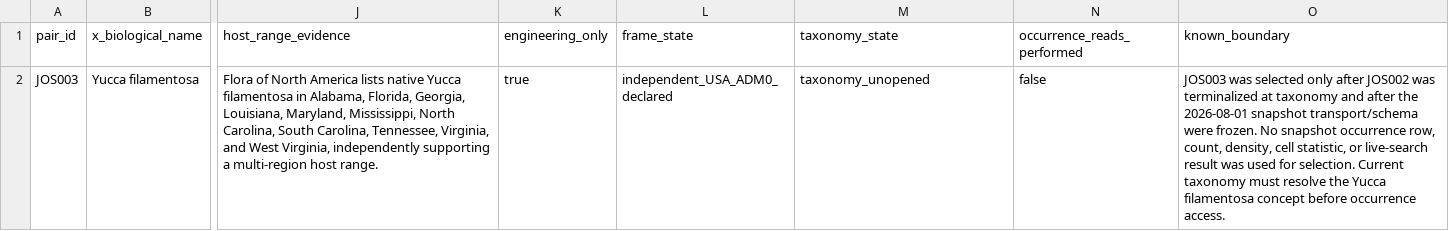
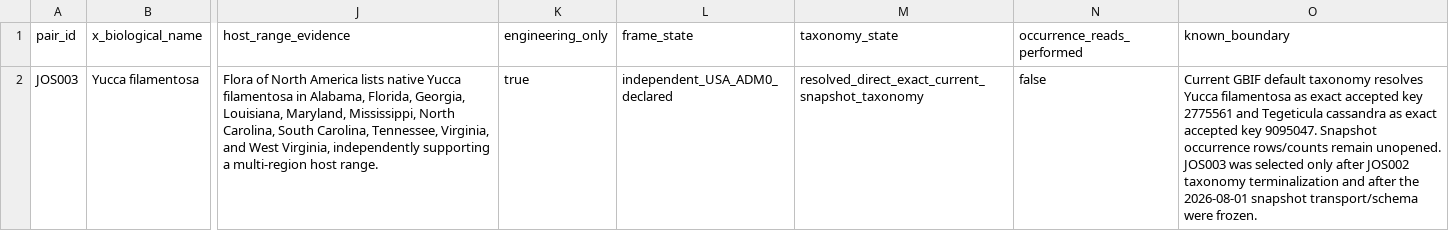
Before and after one commit to zuizui0223/284b, a CSV file: registry/product_b_v7_2_jos003_pair_registry_v0_1.csv, drawn as a sheet; only a part is shown, gaps mark what is left out; the diff names each change by its address in the sheet, - before the commit and + after, or states it on an @@ line.

Commit message:
Advance JOS003 after exact snapshot taxonomy

```diff
--- a/registry/product_b_v7_2_jos003_pair_registry_v0_1.csv
+++ b/registry/product_b_v7_2_jos003_pair_registry_v0_1.csv
-M2 (taxonomy_state): taxonomy_unopened
+M2 (taxonomy_state): resolved_direct_exact_current_snapshot_taxonomy
-O2 (known_boundary): JOS003 was selected only after JOS002 was terminalized at taxonomy and after the 2026-08-01 snapshot transport/schema were frozen. No snapshot occurrence row, count, density, cell statistic, or live-search result was used for selection. Current taxonomy must resolve the Yucca filamentosa concept before occurrence access.
+O2 (known_boundary): Current GBIF default taxonomy resolves Yucca filamentosa as exact accepted key 2775561 and Tegeticula cassandra as exact accepted key 9095047. Snapshot occurrence rows/counts remain unopened. JOS003 was selected only after JOS002 taxonomy terminalization and after the 2026-08-01 snapshot transport/schema were frozen.
```
